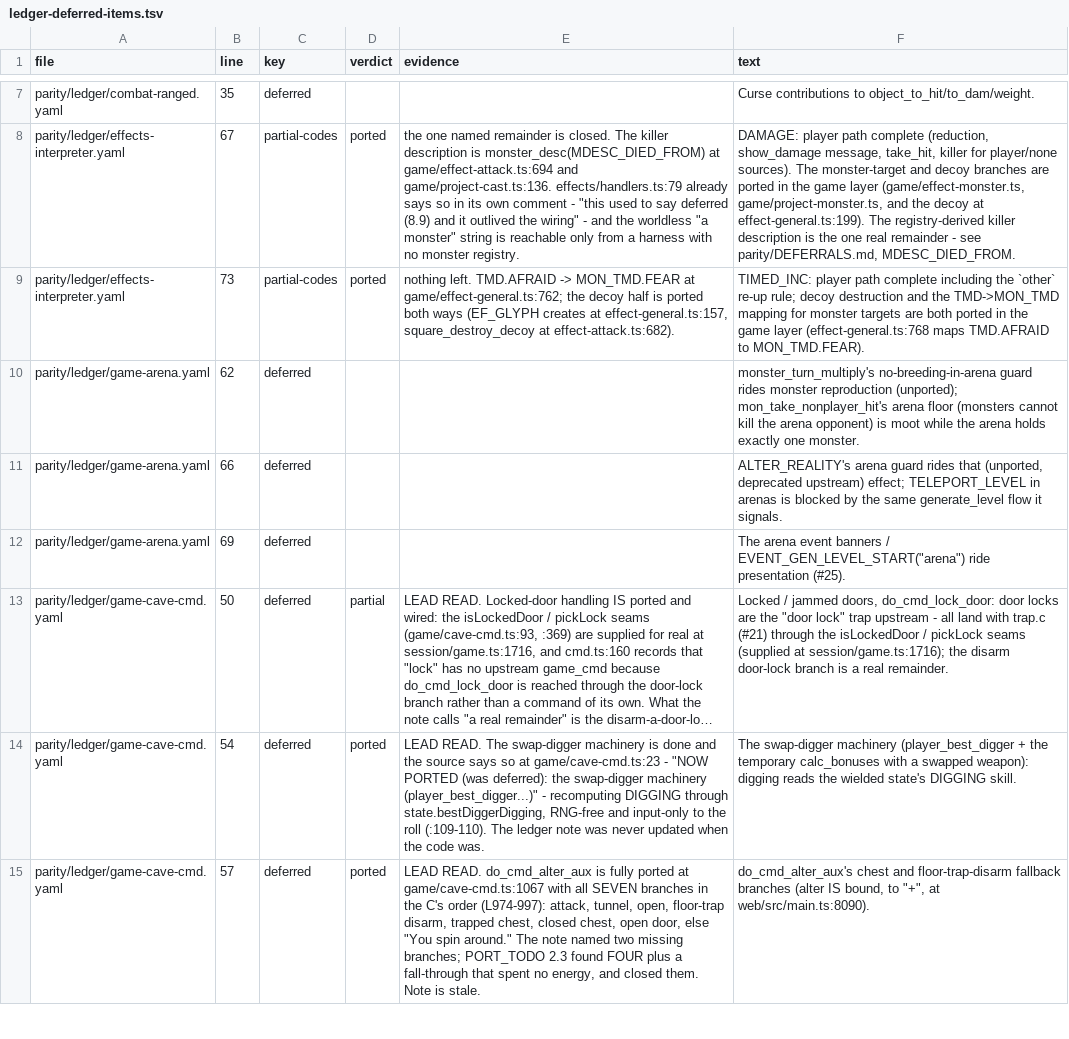
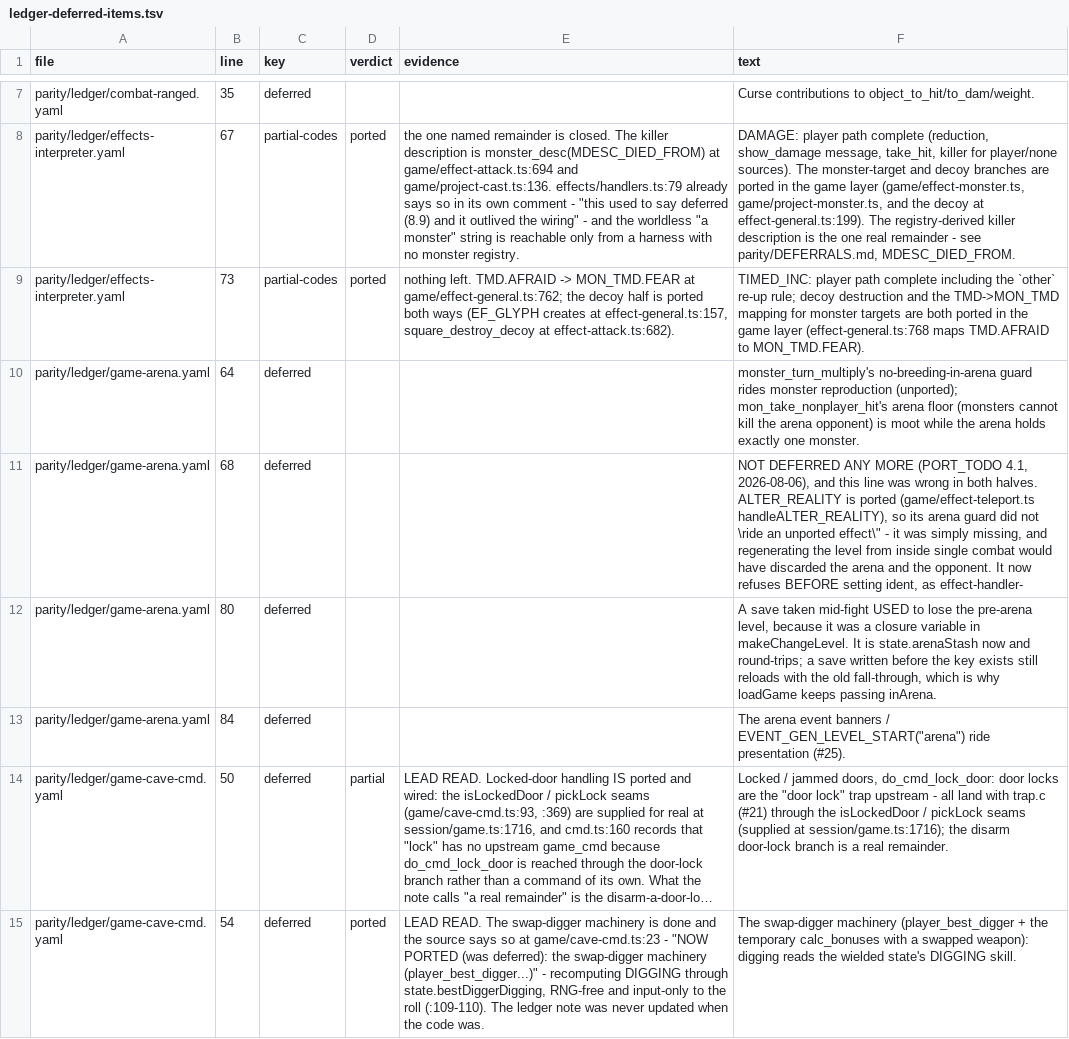
Before and after one commit to neostryder/neo-angband, a TSV file: parity/reports/ledger-deferred-items.tsv, drawn as a sheet; only a part is shown, gaps mark what is left out; the shorter side is filled out with more unchanged rows; long unchanged cells end in …; addresses are those after the commit; the diff names each change by its address in the sheet, - before the commit and + after, or states it on an @@ line.

```diff
--- a/parity/reports/ledger-deferred-items.tsv
+++ b/parity/reports/ledger-deferred-items.tsv
-B10 (line): 62
+B10 (line): 64
+row 11: parity/ledger/game-arena.yaml | 68 | deferred |  |  | NOT DEFERRED ANY MORE (PORT_TODO 4.1, 2026-08-06), and this line was wrong in both halves. ALTER_REALITY is ported (game/effect-teleport.ts handleALTER_REALITY), so its arena guard did not \ride an unported effect\" - it was simply missing, and regenerating the level from inside single combat would have discarded the arena and the opponent. It now refuses BEFORE setting ident, as effect-handler-
-B12 (line): 66
+B12 (line): 80
-F12 (text): ALTER_REALITY's arena guard rides that (unported, deprecated upstream) effect; TELEPORT_LEVEL in arenas is blocked by the same generate_level flow it signals.
+F12 (text): A save taken mid-fight USED to lose the pre-arena level, because it was a closure variable in makeChangeLevel. It is state.arenaStash now and round-trips; a save written before the key exists still reloads with the old fall-through, which is why loadGame keeps passing inArena.
-B13 (line): 69
+B13 (line): 84
```
Also changed, not shown: 9 other files.
